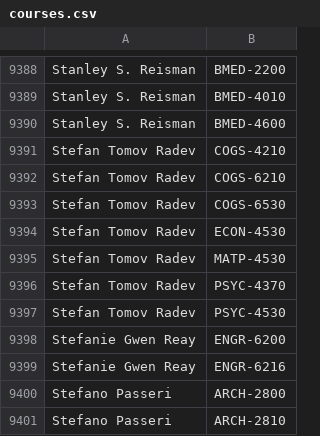
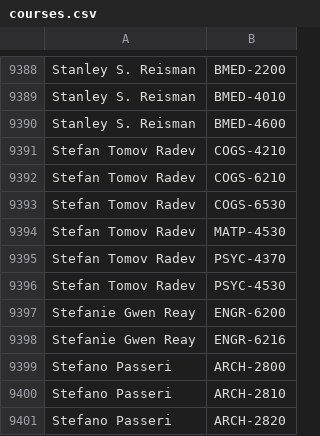
Before and after one commit to quatalog/data, a CSV file: courses.csv, drawn as a sheet; only a part is shown, gaps mark what is left out; the shorter side is filled out with more unchanged rows.

Commit message:
Mon Apr 13 15:44:44 UTC 2026

```diff
--- a/courses.csv
+++ b/courses.csv
@@ -9393,3 +9393,2 @@
 "Stefan Tomov Radev","COGS-6530"
-"Stefan Tomov Radev","ECON-4530"
 "Stefan Tomov Radev","MATP-4530"
```
